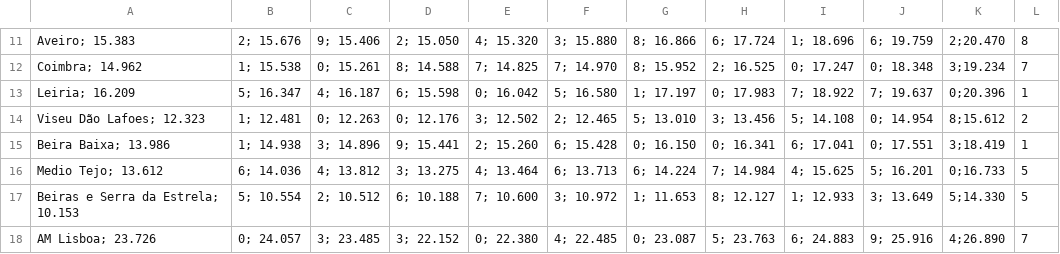
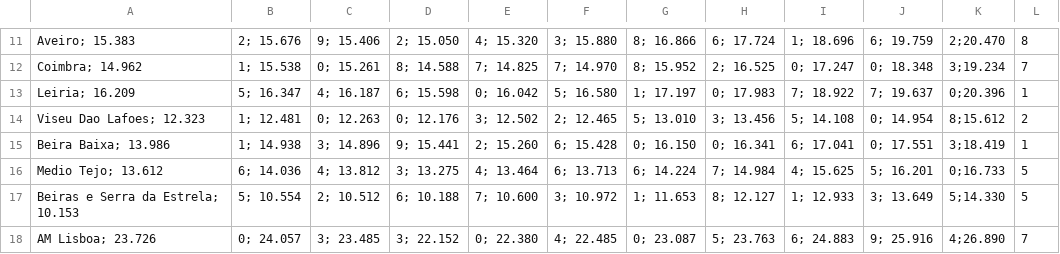
Before and after one commit to gdqg/gdppctest, a CSV file: PIBpc RIGHT.csv, drawn as a sheet; only a part is shown, gaps mark what is left out.

Commit message:
Update PIBpc RIGHT.csv

```diff
--- a/PIBpc RIGHT.csv
+++ b/PIBpc RIGHT.csv
@@ -13,3 +13,3 @@ Coimbra; 14.962,1; 15.538,0; 15.261,8; 14.588,7; 14.825,7; 14.970,8; 15.952,2; 1
 Leiria; 16.209,5; 16.347,4; 16.187,6; 15.598,0; 16.042,5; 16.580,1; 17.197,0; 17.983,7; 18.922,7; 19.637,0;20.396,1
-Viseu Dão Lafoes; 12.323,1; 12.481,0; 12.263,0; 12.176,3; 12.502,2; 12.465,5; 13.010,3; 13.456,5; 14.108,0; 14.954,8;15.612,2
+Viseu Dao Lafoes; 12.323,1; 12.481,0; 12.263,0; 12.176,3; 12.502,2; 12.465,5; 13.010,3; 13.456,5; 14.108,0; 14.954,8;15.612,2
 Beira Baixa; 13.986,1; 14.938,3; 14.896,9; 15.441,2; 15.260,6; 15.428,0; 16.150,0; 16.341,6; 17.041,0; 17.551,3;18.419,1
```
